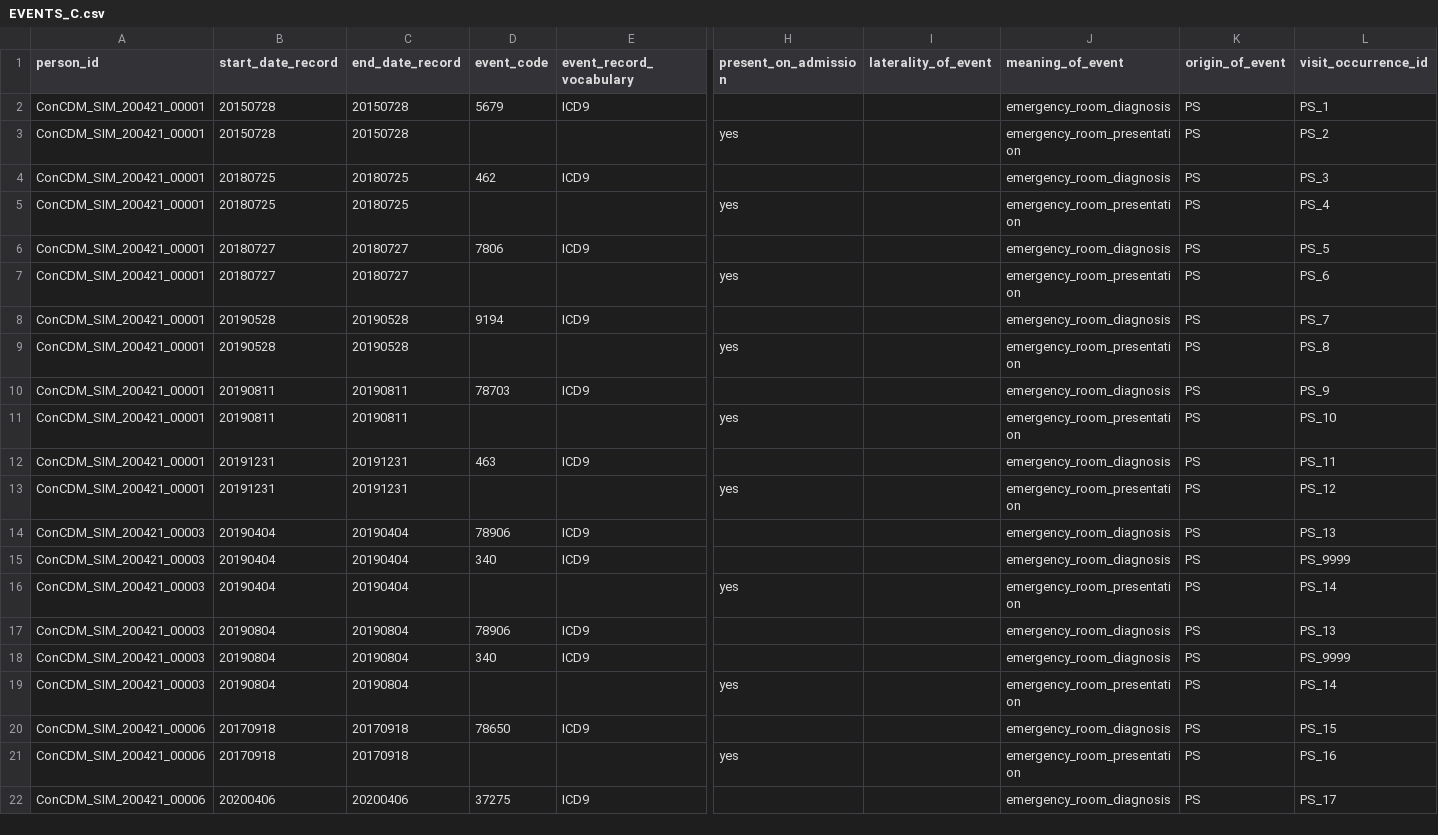
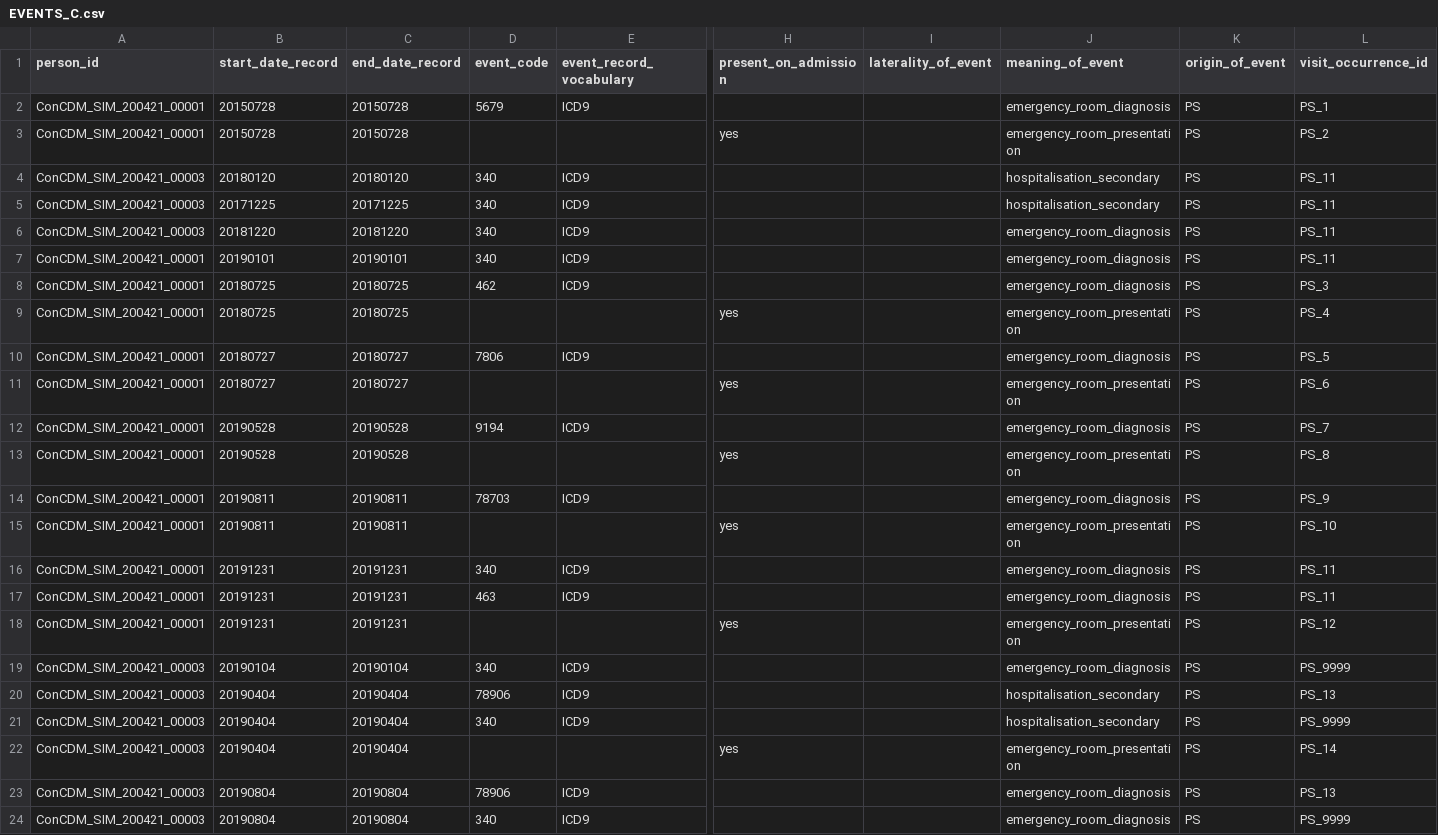
Before and after one commit to IMI-ConcePTION/DP3-MS-SLE, a CSV file: i_simulated_data_instance/EVENTS_C.csv, drawn as a sheet; only a part is shown, gaps mark what is left out; the shorter side is filled out with more unchanged rows; addresses are those after the commit; rows hold the shown columns only; the diff names each change by its address in the sheet, - before the commit and + after, or states it on an @@ line.

Commit message:
Added test data

```diff
--- a/i_simulated_data_instance/EVENTS_C.csv
+++ b/i_simulated_data_instance/EVENTS_C.csv
+row 4: ConCDM_SIM_200421_00003 | 20180120 | 20180120 | 340 | ICD9 |  |  | hospitalisation_secondary | PS | PS_11
+row 5: ConCDM_SIM_200421_00003 | 20171225 | 20171225 | 340 | ICD9 |  |  | hospitalisation_secondary | PS | PS_11
+row 6: ConCDM_SIM_200421_00003 | 20181220 | 20181220 | 340 | ICD9 |  |  | emergency_room_diagnosis | PS | PS_11
+row 7: ConCDM_SIM_200421_00001 | 20190101 | 20190101 | 340 | ICD9 |  |  | emergency_room_diagnosis | PS | PS_11
+row 16: ConCDM_SIM_200421_00001 | 20191231 | 20191231 | 340 | ICD9 |  |  | emergency_room_diagnosis | PS | PS_11
+row 19: ConCDM_SIM_200421_00003 | 20190104 | 20190104 | 340 | ICD9 |  |  | emergency_room_diagnosis | PS | PS_9999
-J20:J21 (meaning_of_event): emergency_room_diagnosis
+J20:J21 (meaning_of_event): hospitalisation_secondary
```
